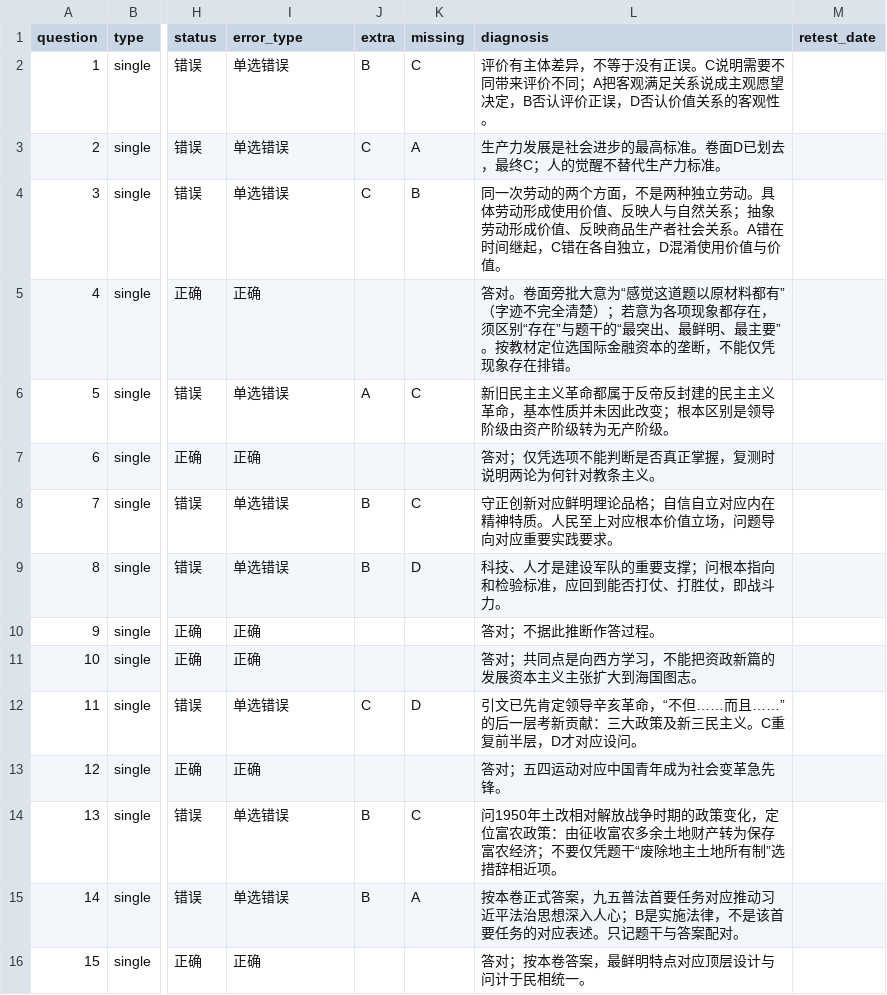
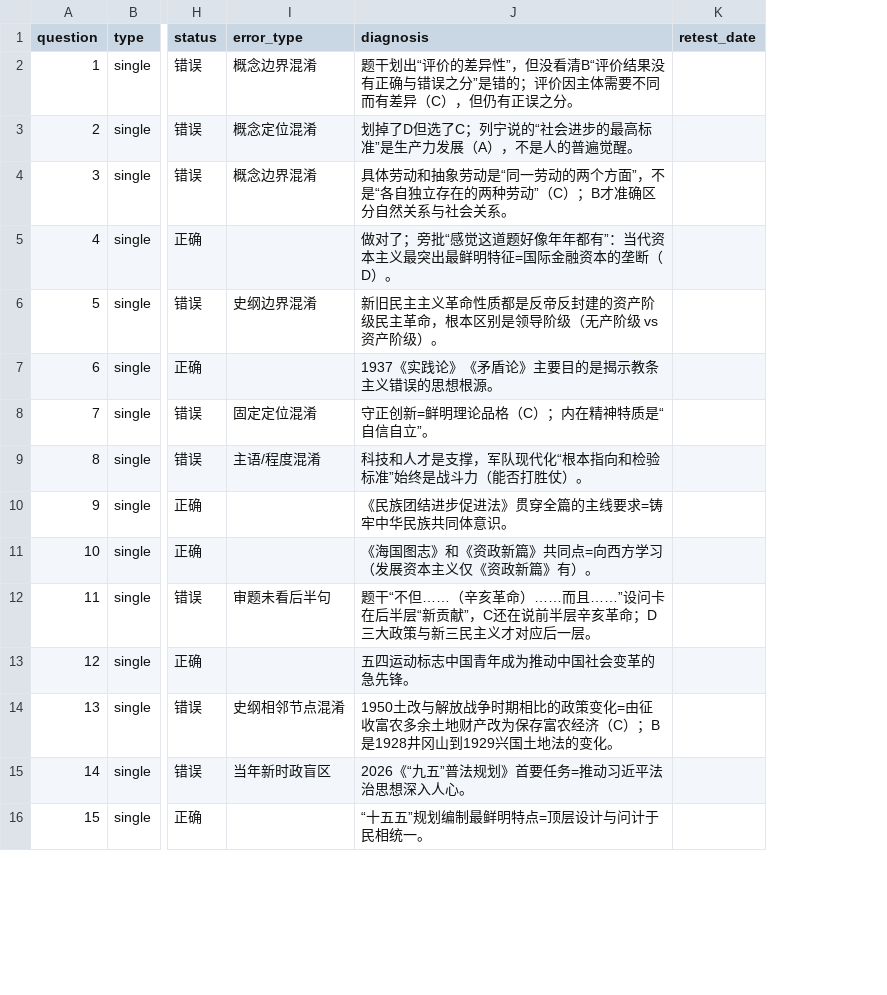
Before and after one commit to dontng/27, a CSV file: x8/records/x8-02-answers.csv, drawn as a sheet; only a part is shown, gaps mark what is left out; removed rows and columns are numbered as before the commit, all else as after; the diff covers the shown part only; the diff names each change by its address in the sheet, - before the commit and + after, or states it on an @@ line.

```diff
--- a/x8/records/x8-02-answers.csv
+++ b/x8/records/x8-02-answers.csv
-column J (extra), rows 2-15: B | C | C |  | A |  | B | B |  |  | C |  | B | B
-column K (missing), rows 2-15: C | A | B |  | C |  | C | D |  |  | D |  | C | A
-I2 (error_type): 单选错误
+I2 (error_type): 概念边界混淆
-J2 (diagnosis): 评价有主体差异，不等于没有正误。C说明需要不同带来评价不同；A把客观满足关系说成主观愿望决定，B否认评价正误，D否认价值关系的客观性。
+J2 (diagnosis): 题干划出“评价的差异性”，但没看清B“评价结果没有正确与错误之分”是错的；评价因主体需要不同而有差异（C），但仍有正误之分。
-I3 (error_type): 单选错误
+I3 (error_type): 概念定位混淆
-J3 (diagnosis): 生产力发展是社会进步的最高标准。卷面D已划去，最终C；人的觉醒不替代生产力标准。
+J3 (diagnosis): 划掉了D但选了C；列宁说的“社会进步的最高标准”是生产力发展（A），不是人的普遍觉醒。
-I4 (error_type): 单选错误
+I4 (error_type): 概念边界混淆
-J4 (diagnosis): 同一次劳动的两个方面，不是两种独立劳动。具体劳动形成使用价值、反映人与自然关系；抽象劳动形成价值、反映商品生产者社会关系。A错在时间继起，C错在各自独立，D混淆使用价值与价值。
+J4 (diagnosis): 具体劳动和抽象劳动是“同一劳动的两个方面”，不是“各自独立存在的两种劳动”（C）；B才准确区分自然关系与社会关系。
-I5 (error_type): 正确
+I5 (error_type): (empty)
-J5 (diagnosis): 答对。卷面旁批大意为“感觉这道题以原材料都有”（字迹不完全清楚）；若意为各项现象都存在，须区别“存在”与题干的“最突出、最鲜明、最主要”。按教材定位选国际金融资本的垄断，不能仅凭现象存在排错。
+J5 (diagnosis): 做对了；旁批“感觉这道题好像年年都有”：当代资本主义最突出最鲜明特征=国际金融资本的垄断（D）。
-I6 (error_type): 单选错误
+I6 (error_type): 史纲边界混淆
-J6 (diagnosis): …主义革命都属于反帝反封建的民主主义革命，基本性质并未因此改变；根本区别是领导阶级由资产阶级转为无产阶级。
+J6 (diagnosis): …主义革命性质都是反帝反封建的资产阶级民主革命，根本区别是领导阶级（无产阶级 vs 资产阶级）。
-I7 (error_type): 正确
+I7 (error_type): (empty)
-J7 (diagnosis): 答对；仅凭选项不能判断是否真正掌握，复测时说明两论为何针对教条主义。
+J7 (diagnosis): 1937《实践论》《矛盾论》主要目的是揭示教条主义错误的思想根源。
-I8 (error_type): 单选错误
+I8 (error_type): 固定定位混淆
-J8 (diagnosis): 守正创新对应鲜明理论品格；自信自立对应内在精神特质。人民至上对应根本价值立场，问题导向对应重要实践要求。
+J8 (diagnosis): 守正创新=鲜明理论品格（C）；内在精神特质是“自信自立”。
-I9 (error_type): 单选错误
+I9 (error_type): 主语/程度混淆
-J9 (diagnosis): 科技、人才是建设军队的重要支撑；问根本指向和检验标准，应回到能否打仗、打胜仗，即战斗力。
+J9 (diagnosis): 科技和人才是支撑，军队现代化“根本指向和检验标准”始终是战斗力（能否打胜仗）。
-I10:I11 (error_type): 正确
+I10:I11 (error_type): (empty)
-J10 (diagnosis): 答对；不据此推断作答过程。
+J10 (diagnosis): 《民族团结进步促进法》贯穿全篇的主线要求=铸牢中华民族共同体意识。
-J11 (diagnosis): 答对；共同点是向西方学习，不能把资政新篇的发展资本主义主张扩大到海国图志。
+J11 (diagnosis): 《海国图志》和《资政新篇》共同点=向西方学习（发展资本主义仅《资政新篇》有）。
-I12 (error_type): 单选错误
+I12 (error_type): 审题未看后半句
-J12 (diagnosis): 引文已先肯定领导辛亥革命，“不但……而且……”的后一层考新贡献：三大政策及新三民主义。C重复前半层，D才对应设问。
+J12 (diagnosis): 题干“不但……（辛亥革命）……而且……”设问卡在后半层“新贡献”，C还在说前半层辛亥革命；D三大政策与新三民主义才对应后一层。
-I13 (error_type): 正确
+I13 (error_type): (empty)
-J13 (diagnosis): 答对；五四运动对应中国青年成为社会变革急先锋。
+J13 (diagnosis): 五四运动标志中国青年成为推动中国社会变革的急先锋。
-I14 (error_type): 单选错误
+I14 (error_type): 史纲相邻节点混淆
-J14 (diagnosis): 问1950年土改相对解放战争时期的政策变化，定位富农政策：由征收富农多余土地财产转为保存富农经济；不要仅凭题干“废除地主土地所有制”选措辞相近项。
+J14 (diagnosis): 1950土改与解放战争时期相比的政策变化=由征收富农多余土地财产改为保存富农经济（C）；B是1928井冈山到1929兴国土地法的变化。
-I15 (error_type): 单选错误
+I15 (error_type): 当年新时政盲区
-J15 (diagnosis): 按本卷正式答案，九五普法首要任务对应推动习近平法治思想深入人心；B是实施法律，不是该首要任务的对应表述。只记题干与答案配对。
+J15 (diagnosis): 2026《“九五”普法规划》首要任务=推动习近平法治思想深入人心。
-I16 (error_type): 正确
+I16 (error_type): (empty)
-J16 (diagnosis): 答对；按本卷答案，最鲜明特点对应顶层设计与问计于民相统一。
+J16 (diagnosis): “十五五”规划编制最鲜明特点=顶层设计与问计于民相统一。
```
Also changed, not shown: 37 edited cells elsewhere in this file, 7 other files.
